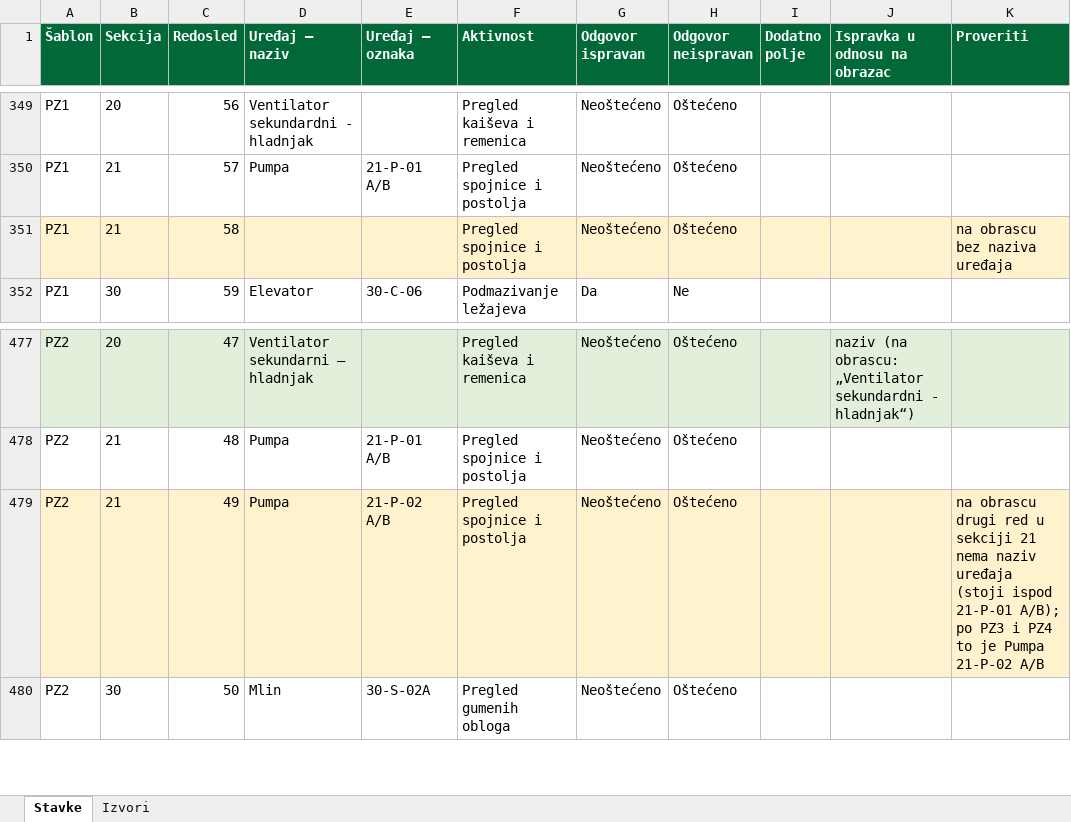
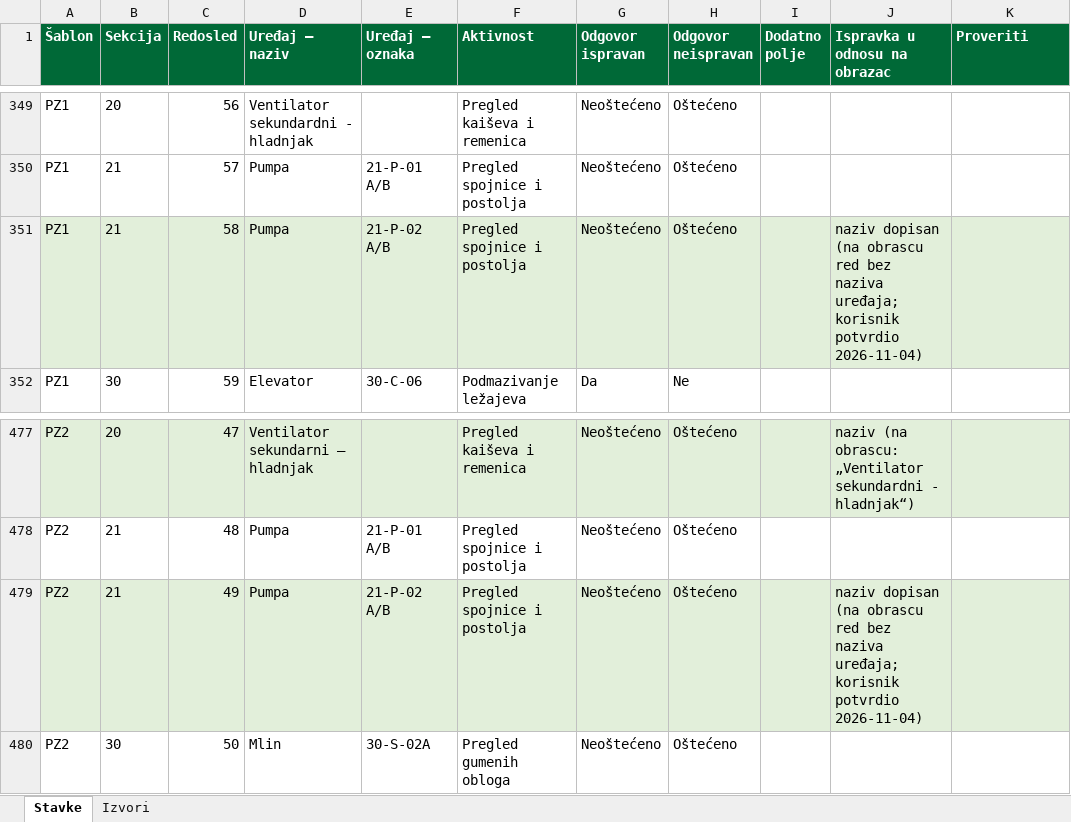
Before and after one commit to DjoleLazic96/ElixirZorkaPregledi, an Excel workbook: docs/sabloni/sabloni-za-uvoz.xlsx, sheet Stavke, drawn as a sheet; only a part is shown, gaps mark what is left out; values as stored, in another font and other column widths than the file's, no borders; the diff names each change by its address in the sheet, - before the commit and + after, or states it on an @@ line.

```diff
--- a/docs/sabloni/sabloni-za-uvoz.xlsx (sheet Stavke)
+++ b/docs/sabloni/sabloni-za-uvoz.xlsx (sheet Stavke)
-A351:K351 fill: #FFF2CC
+A351:K351 fill: #E2EFDA
-D351 (Uređaj – naziv): (empty)
+D351 (Uređaj – naziv): Pumpa
-E351 (Uređaj – oznaka): (empty)
+E351 (Uređaj – oznaka): 21-P-02 A/B
-J351 (Ispravka u odnosu na obrazac): (empty)
+J351 (Ispravka u odnosu na obrazac): naziv dopisan (na obrascu red bez naziva uređaja; korisnik potvrdio 2026-11-04)
-K351 (Proveriti): na obrascu bez naziva uređaja
+K351 (Proveriti): (empty)
-A479:K479 fill: #FFF2CC
+A479:K479 fill: #E2EFDA
-J479 (Ispravka u odnosu na obrazac): (empty)
+J479 (Ispravka u odnosu na obrazac): naziv dopisan (na obrascu red bez naziva uređaja; korisnik potvrdio 2026-11-04)
-K479 (Proveriti): na obrascu drugi red u sekciji 21 nema naziv uređaja (stoji ispod 21-P-01 A/B); po PZ3 i PZ4 to je Pumpa 21-P-02 A/B
+K479 (Proveriti): (empty)
```
Also changed, not shown: 4 other files.
